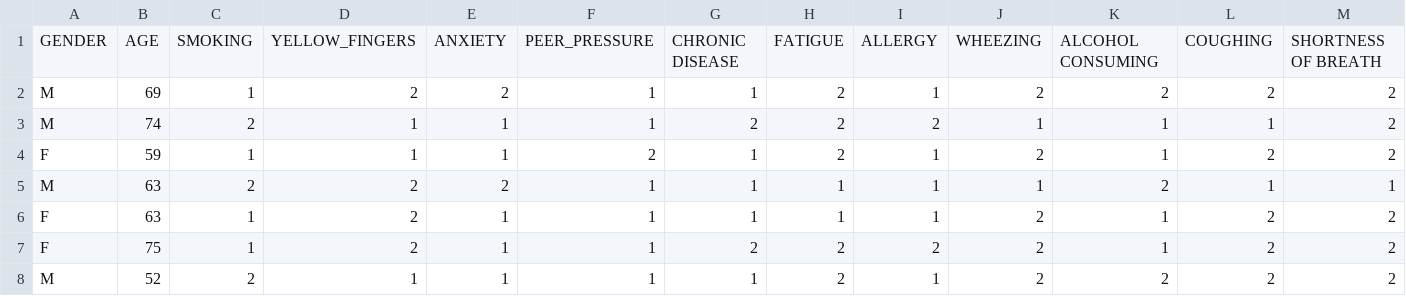
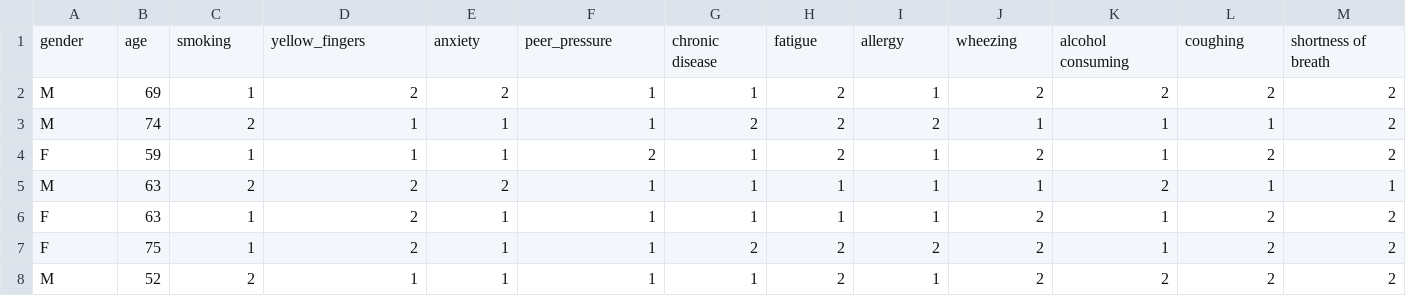
Before and after one commit to yesheytenzin/heath_data_analytics, a CSV file: dataset/lung_cancer.csv, drawn as a sheet; only a part is shown; removed rows and columns are numbered as before the commit, all else as after; rows hold the shown columns only; the diff names each change by its address in the sheet, - before the commit and + after, or states it on an @@ line.

```diff
--- a/dataset/lung_cancer.csv
+++ b/dataset/lung_cancer.csv
-row 1: GENDER | AGE | SMOKING | YELLOW_FINGERS | ANXIETY | PEER_PRESSURE | CHRONIC DISEASE | FATIGUE | ALLERGY | WHEEZING | ALCOHOL CONSUMING | COUGHING | SHORTNESS OF BREATH
+row 1: gender | age | smoking | yellow_fingers | anxiety | peer_pressure | chronic disease | fatigue | allergy | wheezing | alcohol consuming | coughing | shortness of breath
```
Also changed, not shown: 4 other files.
